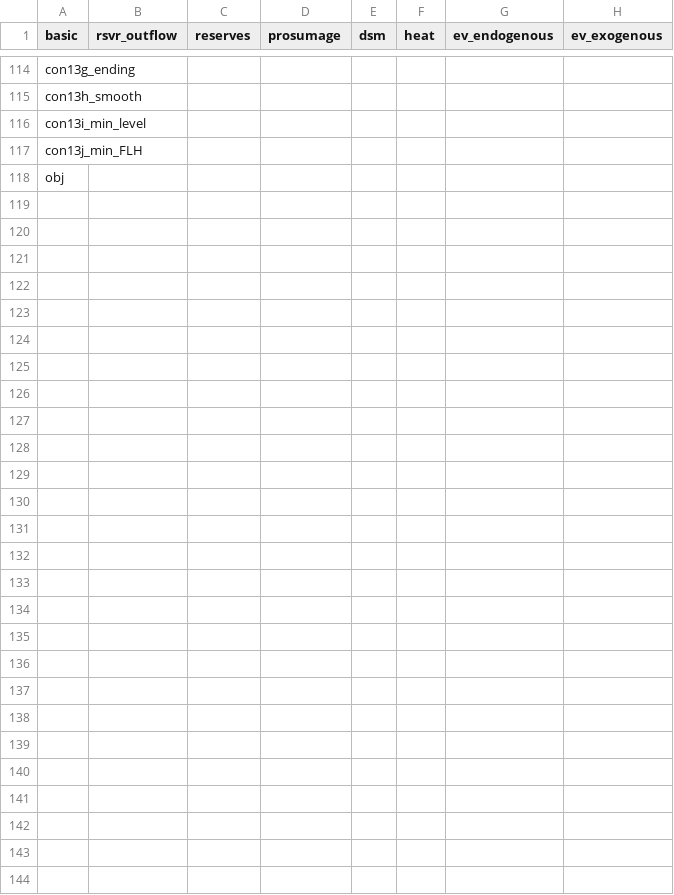
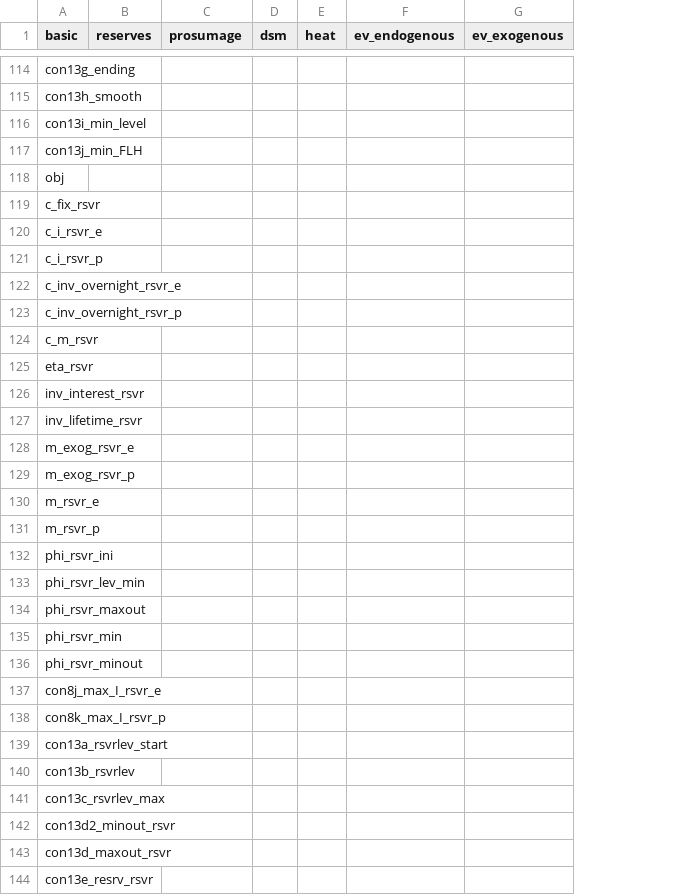
Before and after one commit to ElsevierSoftwareX/SOFTX_2020_75, a CSV file: dieterpy/templates/example1/settings/reporting_symbols_original.csv, drawn as a sheet; only a part is shown, gaps mark what is left out; removed rows and columns are numbered as before the commit, all else as after; the diff names each change by its address in the sheet, - before the commit and + after, or states it on an @@ line.

```diff
--- a/dieterpy/templates/example1/settings/reporting_symbols_original.csv
+++ b/dieterpy/templates/example1/settings/reporting_symbols_original.csv
-column B (rsvr_outflow), empty
+row 119: c_fix_rsvr
+row 120: c_i_rsvr_e
+row 121: c_i_rsvr_p
+row 122: c_inv_overnight_rsvr_e
+row 123: c_inv_overnight_rsvr_p
+row 124: c_m_rsvr
+row 125: eta_rsvr
+row 126: inv_interest_rsvr
+row 127: inv_lifetime_rsvr
+row 128: m_exog_rsvr_e
+row 129: m_exog_rsvr_p
+row 130: m_rsvr_e
+row 131: m_rsvr_p
+row 132: phi_rsvr_ini
+row 133: phi_rsvr_lev_min
+row 134: phi_rsvr_maxout
+row 135: phi_rsvr_min
+row 136: phi_rsvr_minout
+row 137: con8j_max_I_rsvr_e
+row 138: con8k_max_I_rsvr_p
+row 139: con13a_rsvrlev_start
+row 140: con13b_rsvrlev
+row 141: con13c_rsvrlev_max
+row 142: con13d2_minout_rsvr
+row 143: con13d_maxout_rsvr
+row 144: con13e_resrv_rsvr
```
Also changed, not shown: dieterpy/templates/base/settings/reporting_symbols_original.csv, dieterpy/templates/example1/settings/reporting_symbols.csv, 3 other files.
